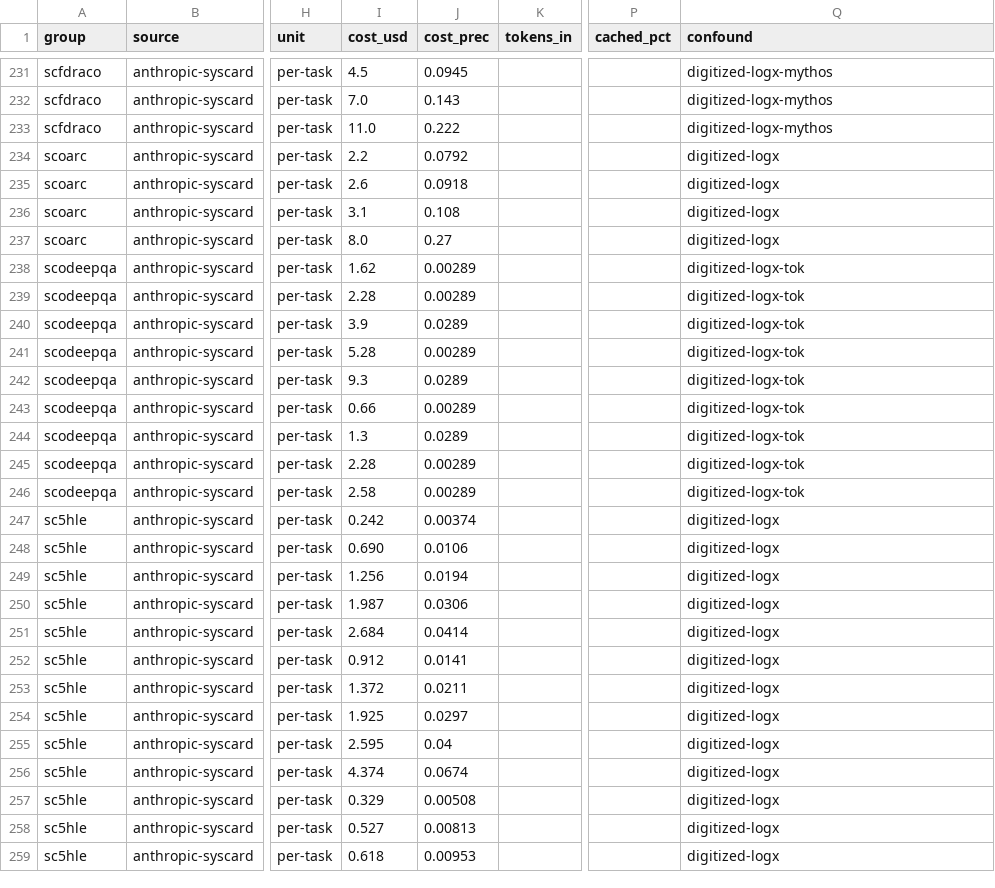
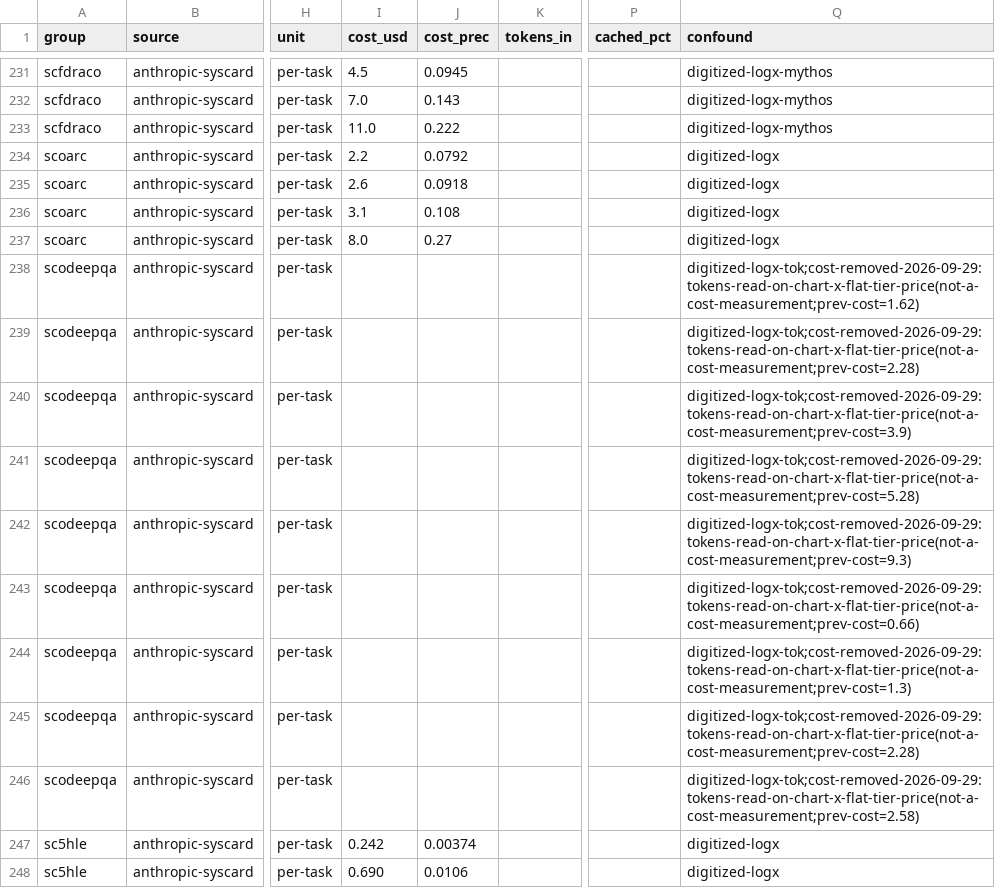
Before and after one commit to alexandregensse-blip/claude-models-value-analysis, a CSV file: raw-data.csv, drawn as a sheet; only a part is shown, gaps mark what is left out; the shorter side is filled out with more unchanged rows; the diff covers the shown part only; the diff names each change by its address in the sheet, - before the commit and + after, or states it on an @@ line.

```diff
--- a/raw-data.csv
+++ b/raw-data.csv
-I238 (cost_usd): 1.62
+I238 (cost_usd): (empty)
-J238:J239 (cost_prec): 0.00289
+J238:J239 (cost_prec): (empty)
-Q238 (confound): digitized-logx-tok
+Q238 (confound): digitized-logx-tok;cost-removed-2026-09-29:tokens-read-on-chart-x-flat-tier-price(not-a-cost-measurement;prev-cost=1.62)
-I239 (cost_usd): 2.28
+I239 (cost_usd): (empty)
-Q239 (confound): digitized-logx-tok
+Q239 (confound): digitized-logx-tok;cost-removed-2026-09-29:tokens-read-on-chart-x-flat-tier-price(not-a-cost-measurement;prev-cost=2.28)
-I240 (cost_usd): 3.9
+I240 (cost_usd): (empty)
-J240 (cost_prec): 0.0289
+J240 (cost_prec): (empty)
-Q240 (confound): digitized-logx-tok
+Q240 (confound): digitized-logx-tok;cost-removed-2026-09-29:tokens-read-on-chart-x-flat-tier-price(not-a-cost-measurement;prev-cost=3.9)
-I241 (cost_usd): 5.28
+I241 (cost_usd): (empty)
-J241 (cost_prec): 0.00289
+J241 (cost_prec): (empty)
-Q241 (confound): digitized-logx-tok
+Q241 (confound): digitized-logx-tok;cost-removed-2026-09-29:tokens-read-on-chart-x-flat-tier-price(not-a-cost-measurement;prev-cost=5.28)
-I242 (cost_usd): 9.3
+I242 (cost_usd): (empty)
-J242 (cost_prec): 0.0289
+J242 (cost_prec): (empty)
-Q242 (confound): digitized-logx-tok
+Q242 (confound): digitized-logx-tok;cost-removed-2026-09-29:tokens-read-on-chart-x-flat-tier-price(not-a-cost-measurement;prev-cost=9.3)
-I243 (cost_usd): 0.66
+I243 (cost_usd): (empty)
-J243 (cost_prec): 0.00289
+J243 (cost_prec): (empty)
-Q243 (confound): digitized-logx-tok
+Q243 (confound): digitized-logx-tok;cost-removed-2026-09-29:tokens-read-on-chart-x-flat-tier-price(not-a-cost-measurement;prev-cost=0.66)
-I244 (cost_usd): 1.3
+I244 (cost_usd): (empty)
-J244 (cost_prec): 0.0289
+J244 (cost_prec): (empty)
-Q244 (confound): digitized-logx-tok
+Q244 (confound): digitized-logx-tok;cost-removed-2026-09-29:tokens-read-on-chart-x-flat-tier-price(not-a-cost-measurement;prev-cost=1.3)
-I245 (cost_usd): 2.28
+I245 (cost_usd): (empty)
-J245:J246 (cost_prec): 0.00289
+J245:J246 (cost_prec): (empty)
-Q245 (confound): digitized-logx-tok
+Q245 (confound): digitized-logx-tok;cost-removed-2026-09-29:tokens-read-on-chart-x-flat-tier-price(not-a-cost-measurement;prev-cost=2.28)
-I246 (cost_usd): 2.58
+I246 (cost_usd): (empty)
-Q246 (confound): digitized-logx-tok
+Q246 (confound): digitized-logx-tok;cost-removed-2026-09-29:tokens-read-on-chart-x-flat-tier-price(not-a-cost-measurement;prev-cost=2.58)
```
Also changed, not shown: 102 edited cells elsewhere in this file.
